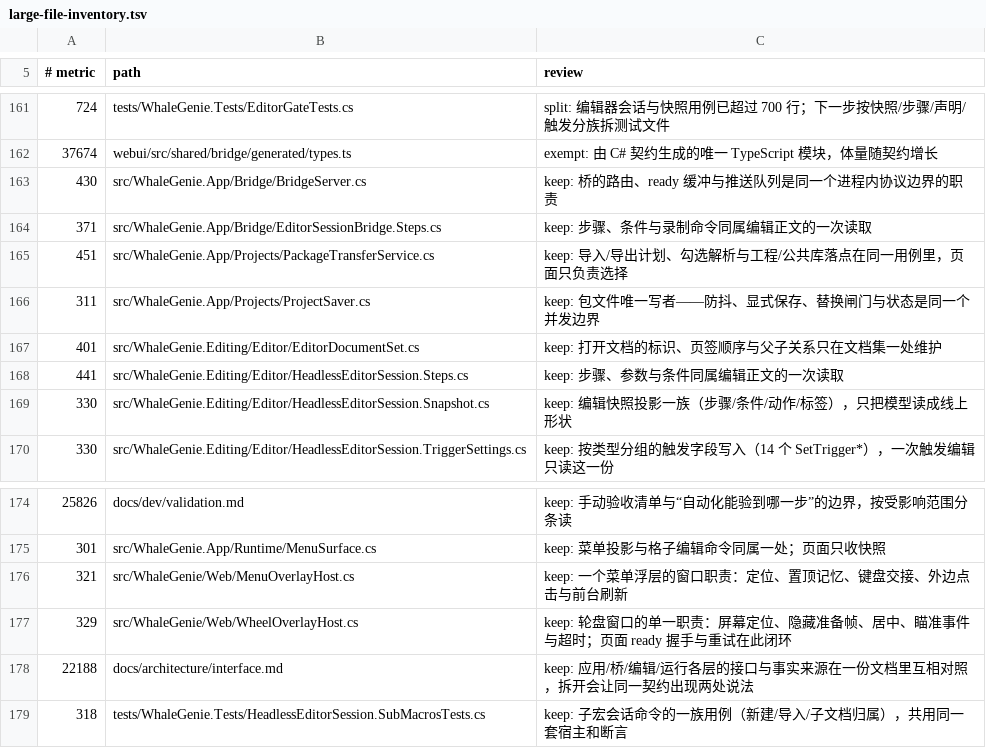
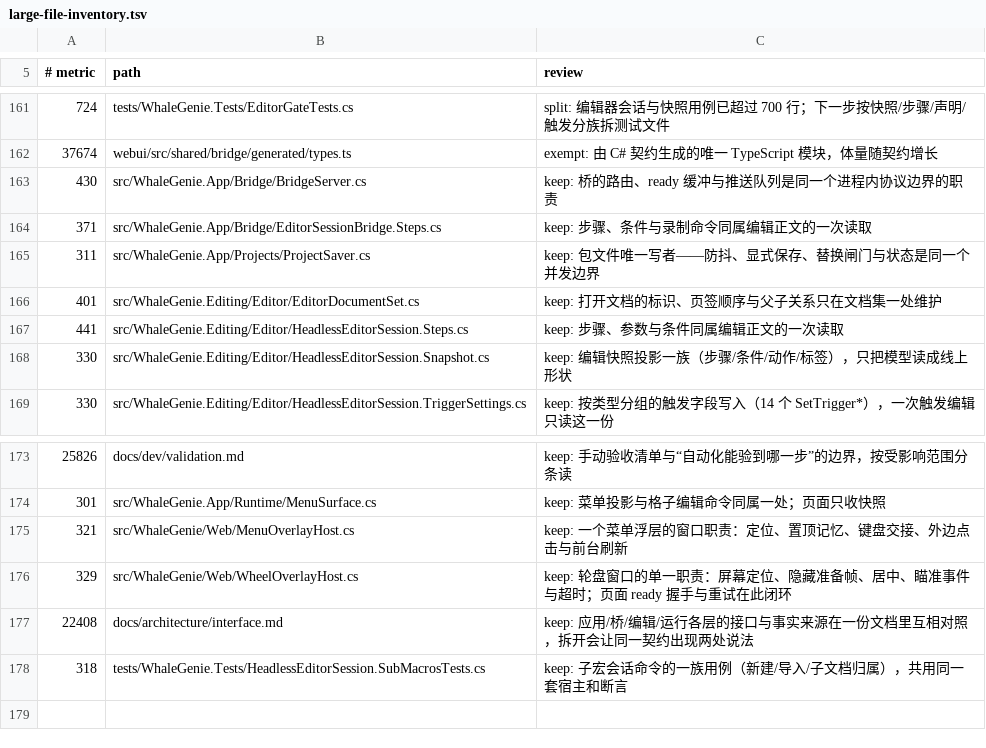
Before and after one commit to ilpoint/WhaleGenie, a TSV file: .githooks/large-file-inventory.tsv, drawn as a sheet; only a part is shown, gaps mark what is left out.

Commit message:
docs: 记录包转移纯核心与后续优化
在架构文档标明 TransferPlanner 是包转移的纯核心、PackageTransferService 是外壳；路线图新增“函数式核心与命令式外壳（进行中）”，列出已完成切片和包 codec、MCP 草稿、编辑器局部变换的后续边界。台账移除已降至 300 行以下的旧服务条目。

```diff
--- a/.githooks/large-file-inventory.tsv
+++ b/.githooks/large-file-inventory.tsv
@@ -164,3 +164,2 @@
 371	src/WhaleGenie.App/Bridge/EditorSessionBridge.Steps.cs	keep: 步骤、条件与录制命令同属编辑正文的一次读取
-451	src/WhaleGenie.App/Projects/PackageTransferService.cs	keep: 导入/导出计划、勾选解析与工程/公共库落点在同一用例里，页面只负责选择
 311	src/WhaleGenie.App/Projects/ProjectSaver.cs	keep: 包文件唯一写者——防抖、显式保存、替换闸门与状态是同一个并发边界
@@ -177,3 +176,3 @@
 329	src/WhaleGenie/Web/WheelOverlayHost.cs	keep: 轮盘窗口的单一职责：屏幕定位、隐藏准备帧、居中、瞄准事件与超时；页面 ready 握手与重试在此闭环
-22188	docs/architecture/interface.md	keep: 应用/桥/编辑/运行各层的接口与事实来源在一份文档里互相对照，拆开会让同一契约出现两处说法
+22408	docs/architecture/interface.md	keep: 应用/桥/编辑/运行各层的接口与事实来源在一份文档里互相对照，拆开会让同一契约出现两处说法
 318	tests/WhaleGenie.Tests/HeadlessEditorSession.SubMacrosTests.cs	keep: 子宏会话命令的一族用例（新建/导入/子文档归属），共用同一套宿主和断言
```
Also changed, not shown: 2 other files.
